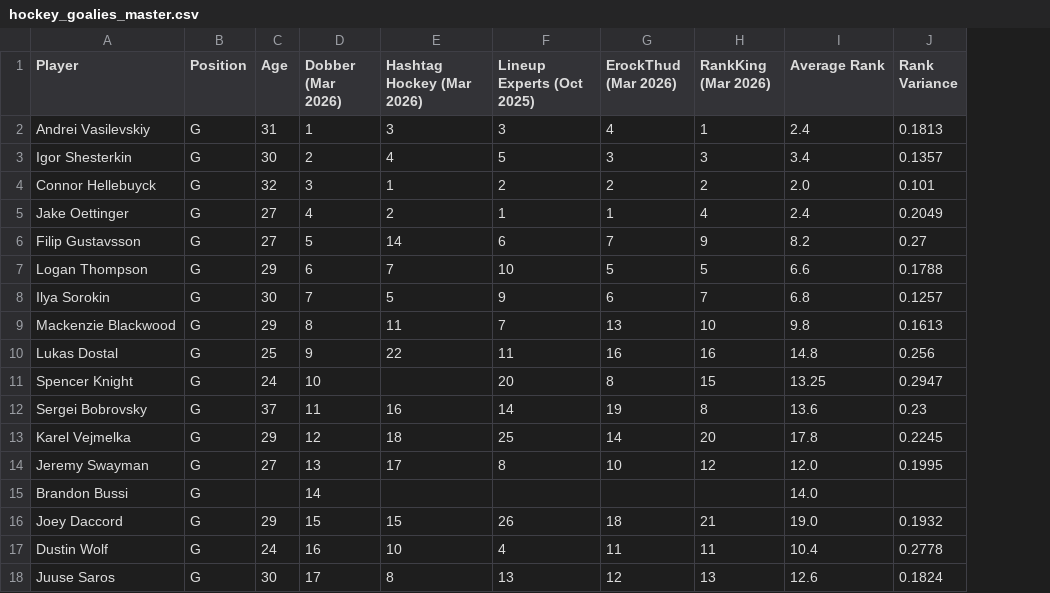
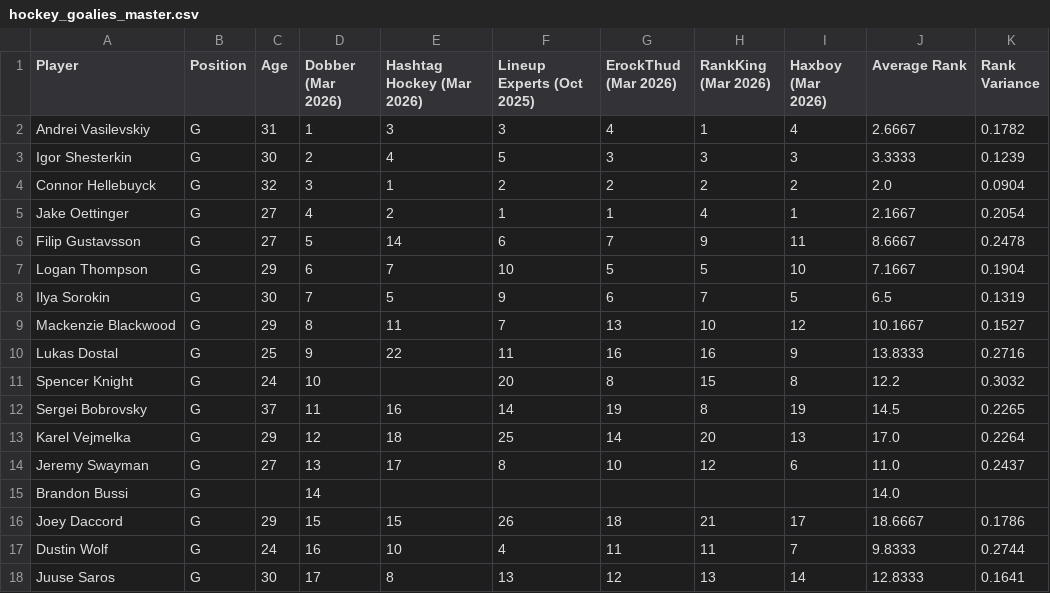
Before and after one commit to erockthud/Aggregate-Dynasty-Rankings, a CSV file: hockey/hockey_goalies_master.csv, drawn as a sheet; only a part is shown; addresses are those after the commit; the diff covers the shown part only; the diff names each change by its address in the sheet, - before the commit and + after, or states it on an @@ line.

```diff
--- a/hockey/hockey_goalies_master.csv
+++ b/hockey/hockey_goalies_master.csv
+column I (Haxboy (Mar 2026)), rows 2-18: 4 | 3 | 2 | 1 | 11 | 10 | 5 | 12 | 9 | 8 | 19 | 13 | 6 |  | 17 | 7 | 14
-J2 (Average Rank): 2.4
+J2 (Average Rank): 2.6667
-K2 (Rank Variance): 0.1813
+K2 (Rank Variance): 0.1782
-J3 (Average Rank): 3.4
+J3 (Average Rank): 3.3333
-K3 (Rank Variance): 0.1357
+K3 (Rank Variance): 0.1239
-K4 (Rank Variance): 0.101
+K4 (Rank Variance): 0.0904
-J5 (Average Rank): 2.4
+J5 (Average Rank): 2.1667
-K5 (Rank Variance): 0.2049
+K5 (Rank Variance): 0.2054
-J6 (Average Rank): 8.2
+J6 (Average Rank): 8.6667
-K6 (Rank Variance): 0.27
+K6 (Rank Variance): 0.2478
-J7 (Average Rank): 6.6
+J7 (Average Rank): 7.1667
-K7 (Rank Variance): 0.1788
+K7 (Rank Variance): 0.1904
-J8 (Average Rank): 6.8
+J8 (Average Rank): 6.5
-K8 (Rank Variance): 0.1257
+K8 (Rank Variance): 0.1319
-J9 (Average Rank): 9.8
+J9 (Average Rank): 10.1667
-K9 (Rank Variance): 0.1613
+K9 (Rank Variance): 0.1527
-J10 (Average Rank): 14.8
+J10 (Average Rank): 13.8333
-K10 (Rank Variance): 0.256
+K10 (Rank Variance): 0.2716
-J11 (Average Rank): 13.25
+J11 (Average Rank): 12.2
-K11 (Rank Variance): 0.2947
+K11 (Rank Variance): 0.3032
-J12 (Average Rank): 13.6
+J12 (Average Rank): 14.5
-K12 (Rank Variance): 0.23
+K12 (Rank Variance): 0.2265
-J13 (Average Rank): 17.8
+J13 (Average Rank): 17.0
-K13 (Rank Variance): 0.2245
+K13 (Rank Variance): 0.2264
-J14 (Average Rank): 12.0
+J14 (Average Rank): 11.0
-K14 (Rank Variance): 0.1995
+K14 (Rank Variance): 0.2437
-J16 (Average Rank): 19.0
+J16 (Average Rank): 18.6667
-K16 (Rank Variance): 0.1932
+K16 (Rank Variance): 0.1786
-J17 (Average Rank): 10.4
+J17 (Average Rank): 9.8333
-K17 (Rank Variance): 0.2778
+K17 (Rank Variance): 0.2744
-J18 (Average Rank): 12.6
+J18 (Average Rank): 12.8333
-K18 (Rank Variance): 0.1824
+K18 (Rank Variance): 0.1641
```
Also changed, not shown: 20 edited cells elsewhere in this file, hockey/hockey_skaters_master.csv, 1 other file.
